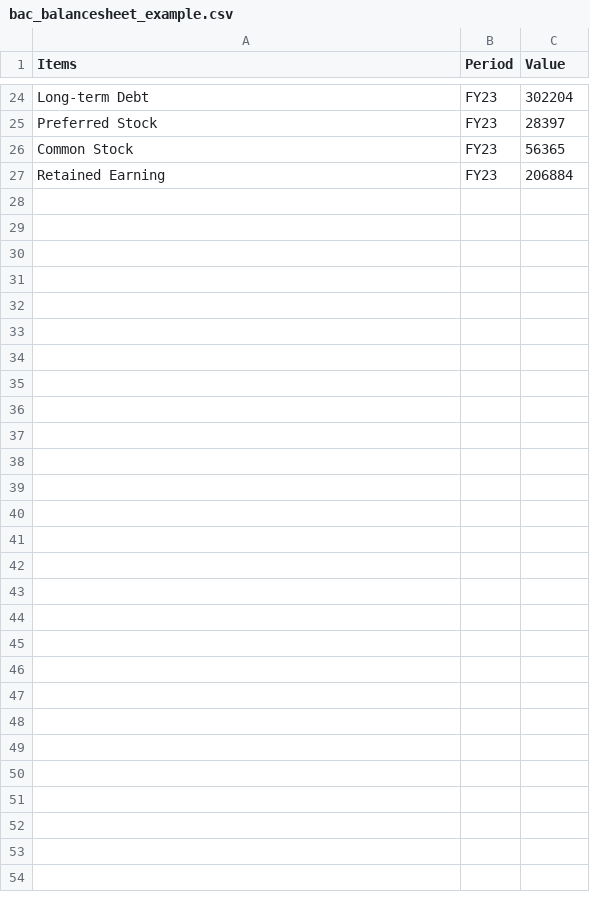
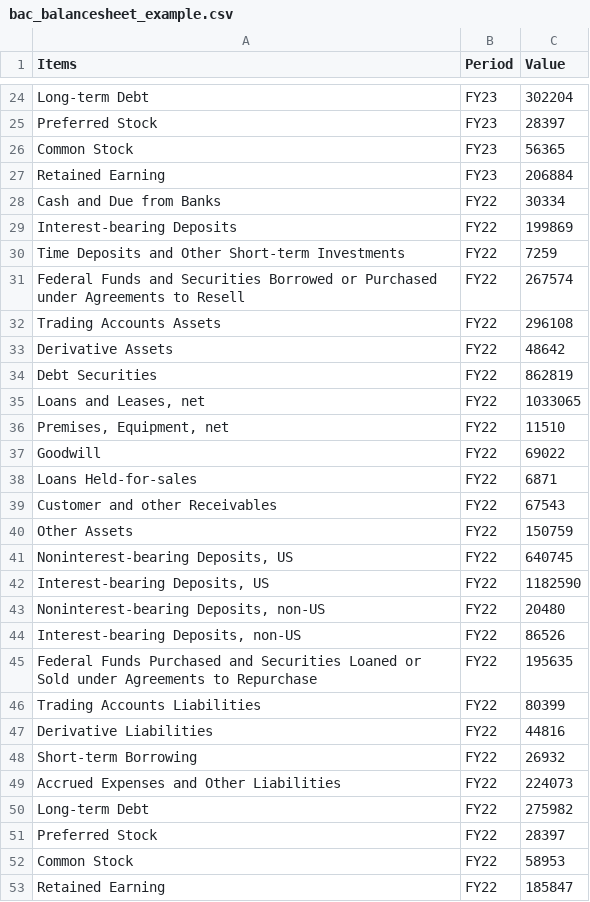
Before and after one commit to jacquessham/FinancialReport_Dashboard, a CSV file: dashboard/data/bac/dataset/bac_balancesheet_example.csv, drawn as a sheet; only a part is shown, gaps mark what is left out; the diff names each change by its address in the sheet, - before the commit and + after, or states it on an @@ line.

```diff
--- a/dashboard/data/bac/dataset/bac_balancesheet_example.csv
+++ b/dashboard/data/bac/dataset/bac_balancesheet_example.csv
+row 28: Cash and Due from Banks | FY22 | 30334
+row 29: Interest-bearing Deposits | FY22 | 199869
+row 30: Time Deposits and Other Short-term Investments | FY22 | 7259
+row 31: Federal Funds and Securities Borrowed or Purchased under Agreements to Resell | FY22 | 267574
+row 32: Trading Accounts Assets | FY22 | 296108
+row 33: Derivative Assets | FY22 | 48642
+row 34: Debt Securities | FY22 | 862819
+row 35: Loans and Leases, net | FY22 | 1033065
+row 36: Premises, Equipment, net | FY22 | 11510
+row 37: Goodwill | FY22 | 69022
+row 38: Loans Held-for-sales | FY22 | 6871
+row 39: Customer and other Receivables | FY22 | 67543
+row 40: Other Assets | FY22 | 150759
+row 41: Noninterest-bearing Deposits, US | FY22 | 640745
+row 42: Interest-bearing Deposits, US | FY22 | 1182590
+row 43: Noninterest-bearing Deposits, non-US | FY22 | 20480
+row 44: Interest-bearing Deposits, non-US | FY22 | 86526
+row 45: Federal Funds Purchased and Securities Loaned or Sold under Agreements to Repurchase | FY22 | 195635
+row 46: Trading Accounts Liabilities | FY22 | 80399
+row 47: Derivative Liabilities | FY22 | 44816
+row 48: Short-term Borrowing | FY22 | 26932
+row 49: Accrued Expenses and Other Liabilities | FY22 | 224073
+row 50: Long-term Debt | FY22 | 275982
+row 51: Preferred Stock | FY22 | 28397
+row 52: Common Stock | FY22 | 58953
+row 53: Retained Earning | FY22 | 185847
```
Also changed, not shown: dashboard/data/bac/dataset/bac_cashflow_example.csv, dashboard/data/bac/dataset/bac_income_example.csv, 5 other files.
